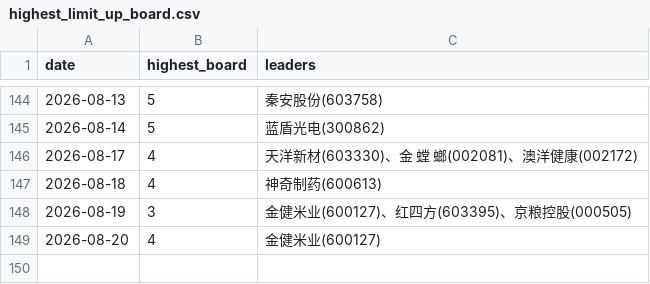
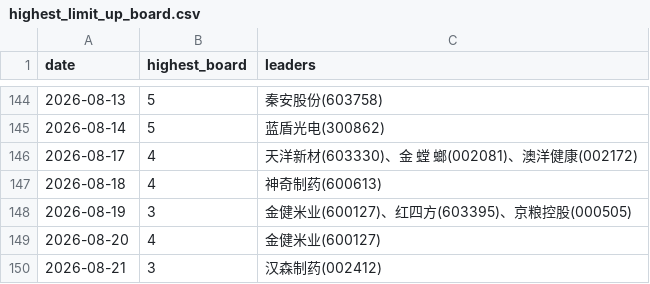
Before and after one commit to dabinDev/AiStock, a CSV file: data/highest_limit_up_board.csv, drawn as a sheet; only a part is shown, gaps mark what is left out.

```diff
--- a/data/highest_limit_up_board.csv
+++ b/data/highest_limit_up_board.csv
@@ -149 +149,2 @@
 2026-08-20,4,金健米业(600127)
+2026-08-21,3,汉森制药(002412)
```
Also changed, not shown: 5 other files.
